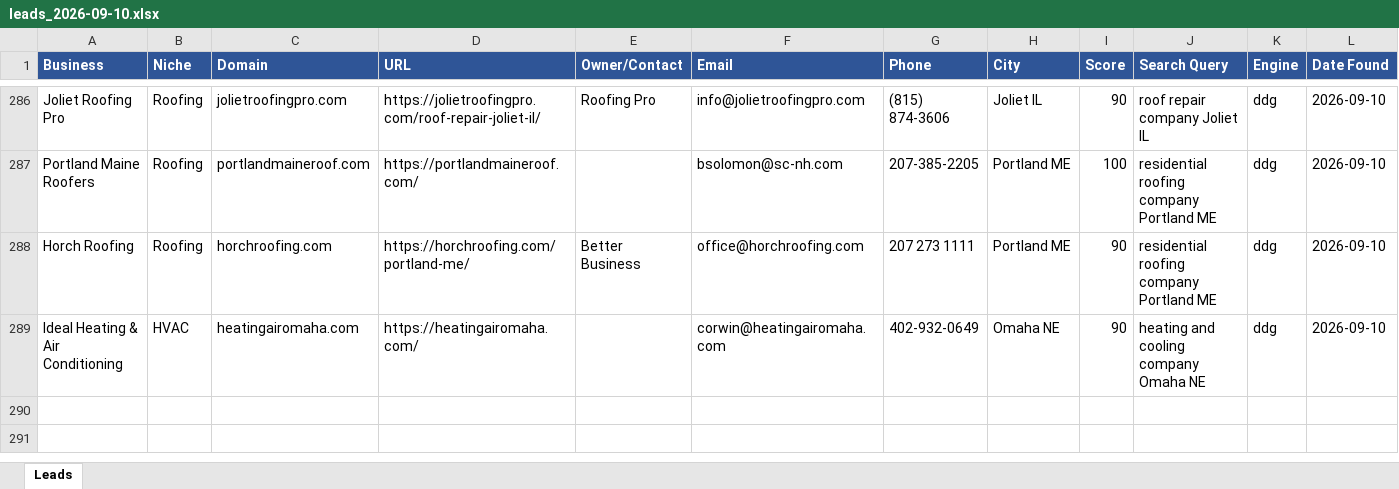
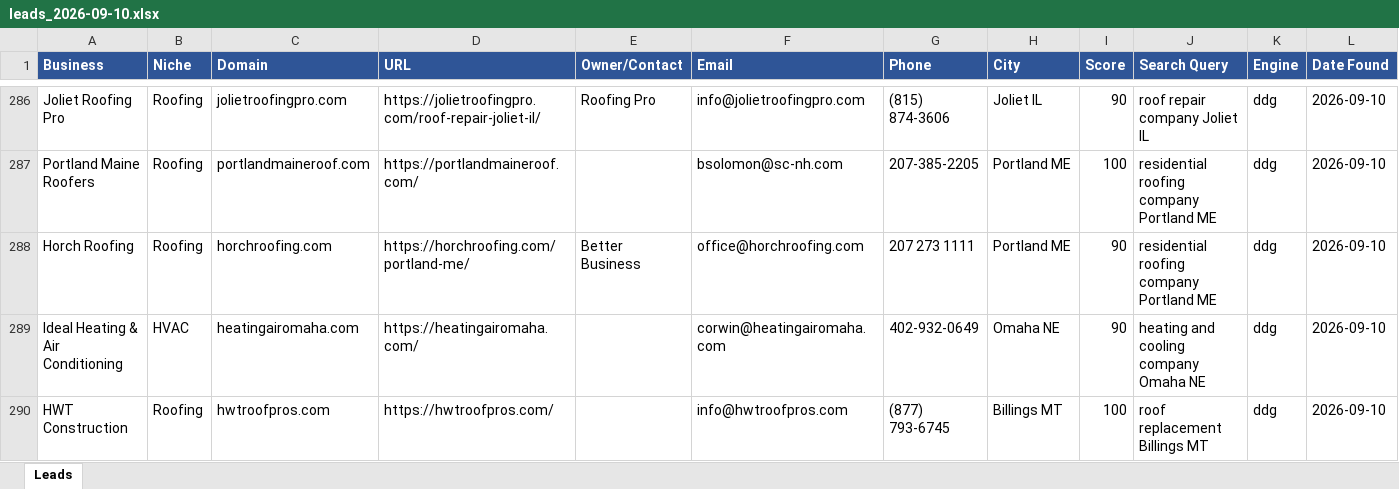
Before and after one commit to calvinbrink-create/Lead-Generation-, an Excel workbook: output/leads_2026-09-10.xlsx, sheet Leads, drawn as a sheet; only a part is shown, gaps mark what is left out; values as stored, in another font and other column widths than the file's, no borders; the diff names each change by its address in the sheet, - before the commit and + after, or states it on an @@ line.

Commit message:
Leads: 2026-09-10 19:22 UTC (cycle 14)

```diff
--- a/output/leads_2026-09-10.xlsx (sheet Leads)
+++ b/output/leads_2026-09-10.xlsx (sheet Leads)
+row 290: HWT Construction | Roofing | hwtroofpros.com | https://hwtroofpros.com/ |  | info@hwtroofpros.com | (877) 793-6745 | Billings MT | 100 | roof replacement Billings MT | ddg | 2026-09-10
```
Also changed, not shown: output/leads_master.xlsx, 1 other file.
